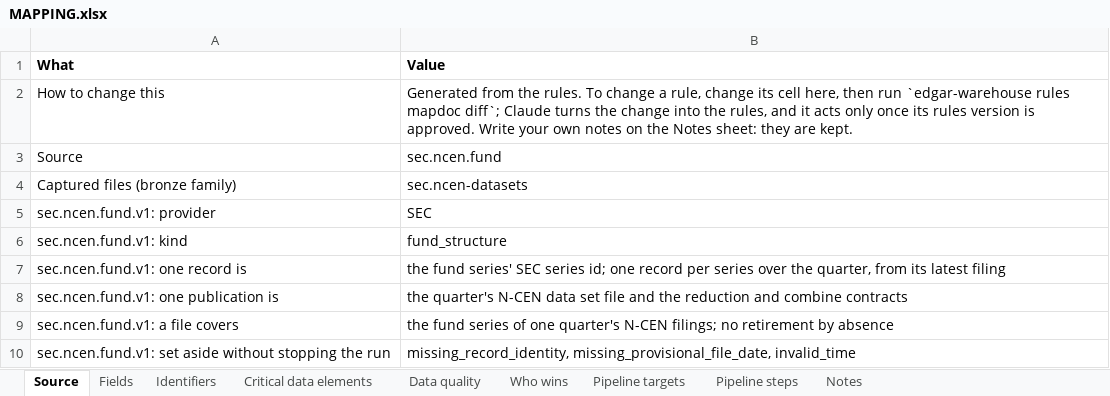
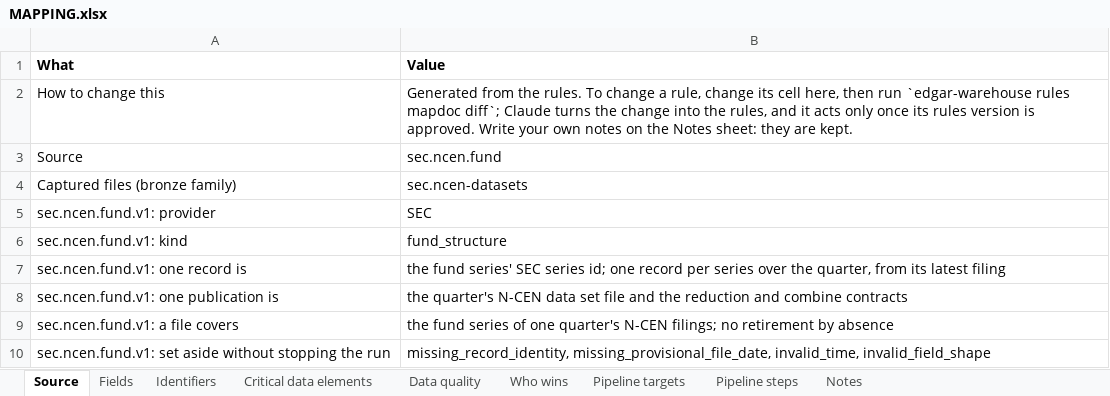
Before and after one commit to paulananth/edgartools-platform, an Excel workbook: rules/sources/sec.ncen.fund/MAPPING.xlsx, sheet Source, drawn as a sheet; values as stored, in another font and other column widths than the file's, no borders; the diff names each change by its address in the sheet, - before the commit and + after, or states it on an @@ line.

```diff
--- a/rules/sources/sec.ncen.fund/MAPPING.xlsx (sheet Source)
+++ b/rules/sources/sec.ncen.fund/MAPPING.xlsx (sheet Source)
-B10 (Value): missing_record_identity, missing_provisional_file_date, invalid_time
+B10 (Value): missing_record_identity, missing_provisional_file_date, invalid_time, invalid_field_shape
```
Also changed, not shown: sheet Fields, sheet Pipeline steps, rules/merge/kinds/company.xlsx, rules/sources/gleif/MAPPING.xlsx, 26 other files.
